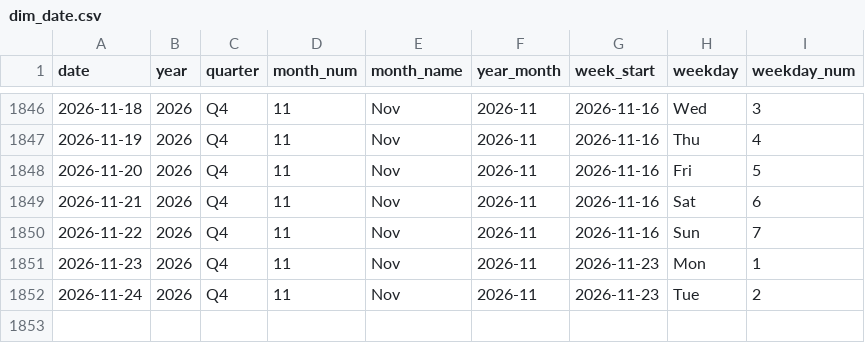
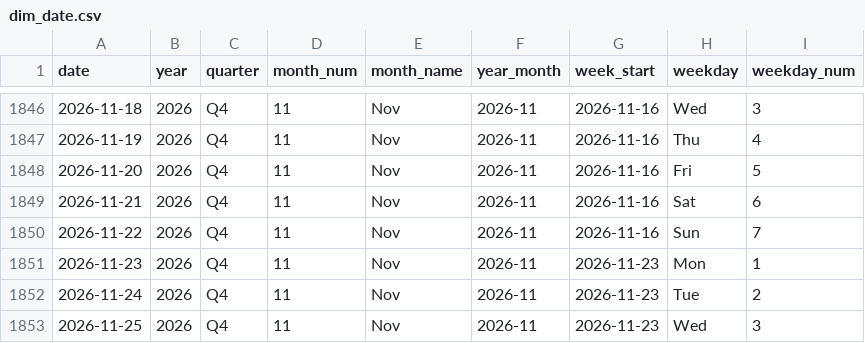
Before and after one commit to kammala-kalyan/YouTube-Trends-Intelligence, a CSV file: data/model/dim_date.csv, drawn as a sheet; only a part is shown, gaps mark what is left out.

```diff
--- a/data/model/dim_date.csv
+++ b/data/model/dim_date.csv
@@ -1852 +1852,2 @@
 2026-11-24,2026,Q4,11,Nov,2026-11,2026-11-23,Tue,2
+2026-11-25,2026,Q4,11,Nov,2026-11,2026-11-23,Wed,3
```
Also changed, not shown: data/model/fact_keyword_opportunity.csv, data/model/fact_trends_region.csv, 13 other files.
